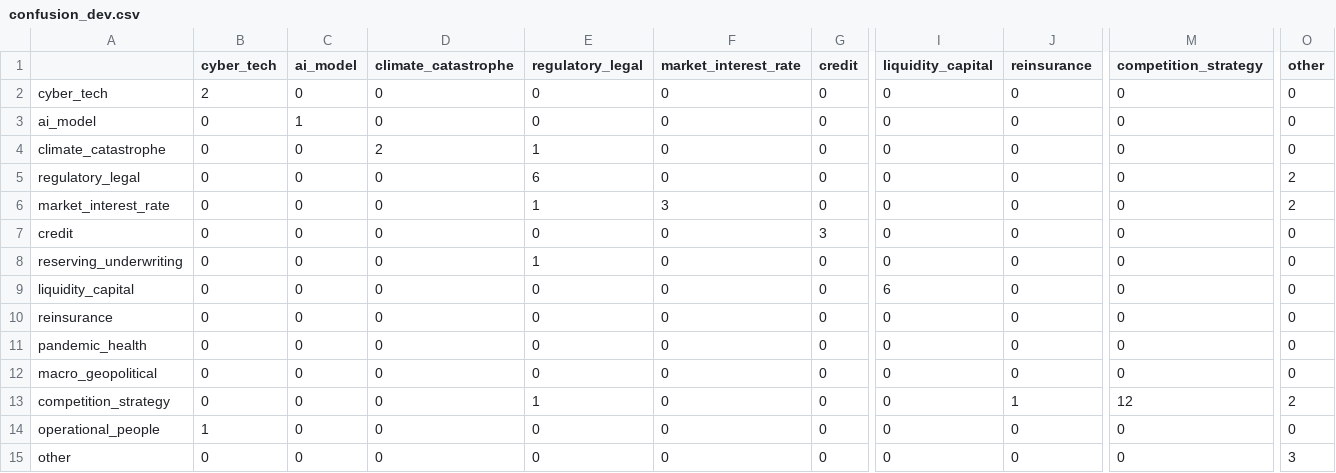
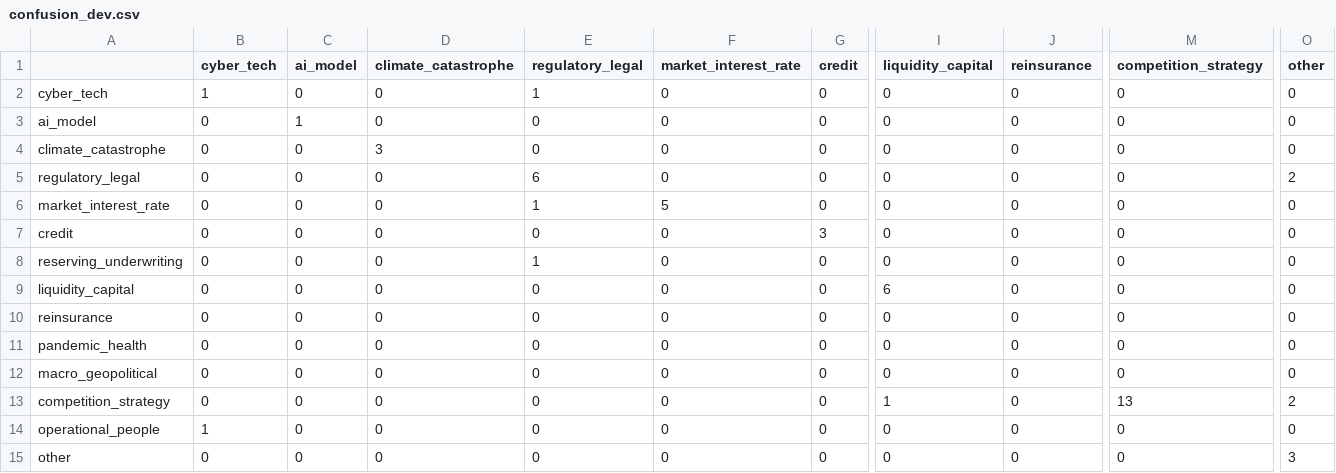
Before and after one commit to AwpDemon/10k-risk-radar, a CSV file: data/results/confusion_dev.csv, drawn as a sheet; only a part is shown, gaps mark what is left out; the diff names each change by its address in the sheet, - before the commit and + after, or states it on an @@ line.

```diff
--- a/data/results/confusion_dev.csv
+++ b/data/results/confusion_dev.csv
-B2 (cyber_tech): 2
+B2 (cyber_tech): 1
-E2 (regulatory_legal): 0
+E2 (regulatory_legal): 1
-D4 (climate_catastrophe): 2
+D4 (climate_catastrophe): 3
-E4 (regulatory_legal): 1
+E4 (regulatory_legal): 0
-F6 (market_interest_rate): 3
+F6 (market_interest_rate): 5
-O6 (other): 2
+O6 (other): 0
-E13 (regulatory_legal): 1
+E13 (regulatory_legal): 0
-I13 (liquidity_capital): 0
+I13 (liquidity_capital): 1
-J13 (reinsurance): 1
+J13 (reinsurance): 0
-M13 (competition_strategy): 12
+M13 (competition_strategy): 13
```
Also changed, not shown: data/results/per_class_f1_dev.csv, 13 other files.
